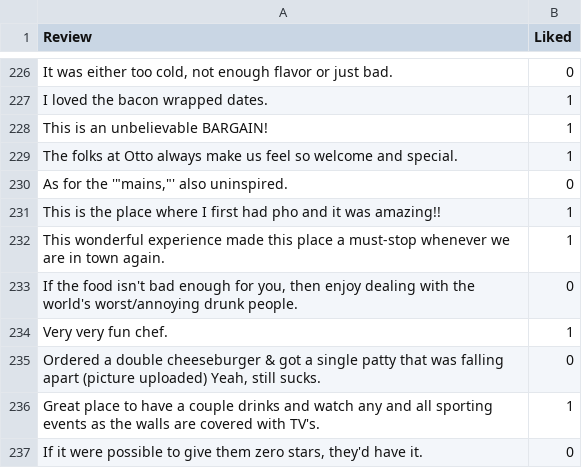
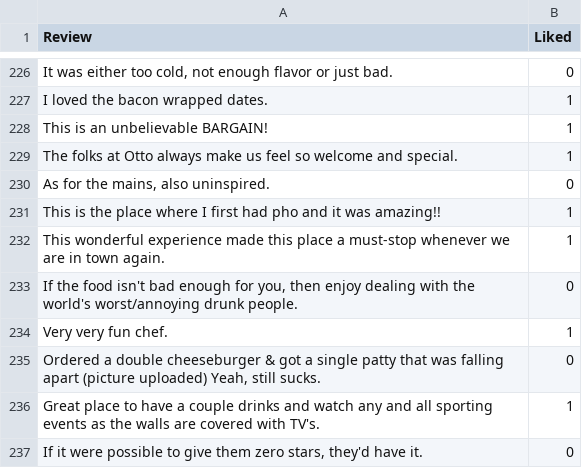
Before and after one commit to tylerbaker01/Data-620, a TSV file: Restaurant_Reviews.tsv, drawn as a sheet; only a part is shown, gaps mark what is left out.

Commit message:
Update Restaurant_Reviews.tsv

```diff
--- a/Restaurant_Reviews.tsv
+++ b/Restaurant_Reviews.tsv
@@ -229,3 +229,3 @@ This is an unbelievable BARGAIN!	1
 The folks at Otto always make us feel so welcome and special.	1
-As for the '"mains,"' also uninspired.	0
+As for the mains, also uninspired.	0
 This is the place where I first had pho and it was amazing!!	1
```
